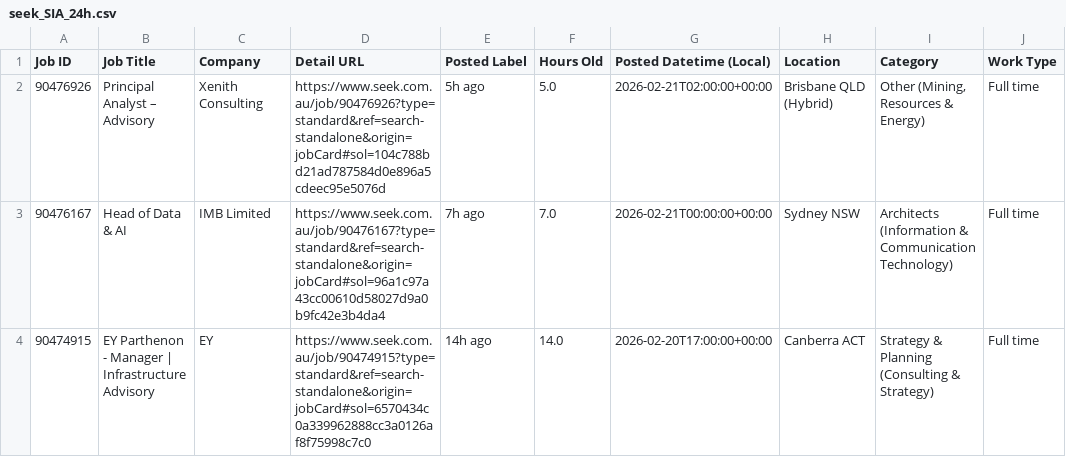
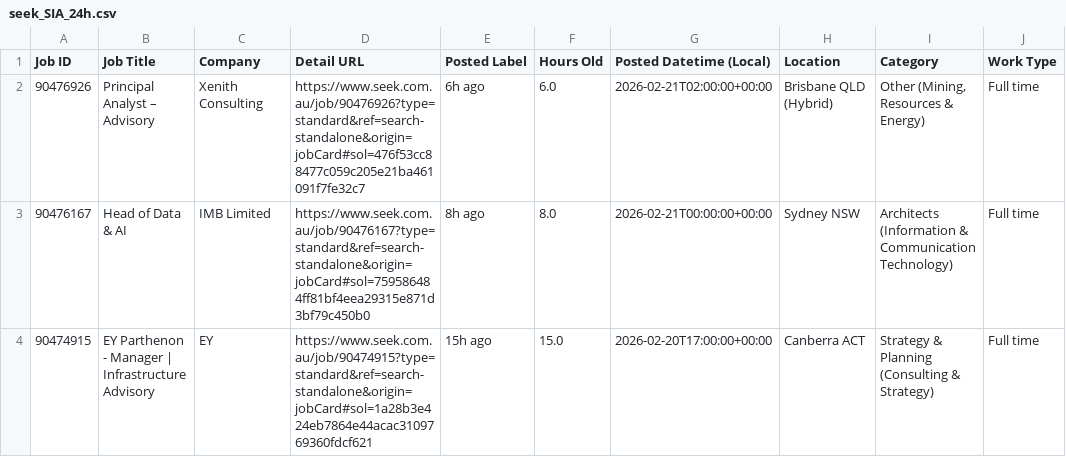
Before and after one commit to TIMXSHI/JobScrapper_SEEK_BA.BI, a CSV file: seek_SIA_24h.csv, drawn as a sheet; only a part is shown; the diff names each change by its address in the sheet, - before the commit and + after, or states it on an @@ line.

```diff
--- a/seek_SIA_24h.csv
+++ b/seek_SIA_24h.csv
-D2 (Detail URL): https://www.seek.com.au/job/90476926?type=standard&ref=search-standalone&origin=jobCard#sol=104c788bd21ad787584d0e896a5cdeec95e5076d
+D2 (Detail URL): https://www.seek.com.au/job/90476926?type=standard&ref=search-standalone&origin=jobCard#sol=476f53cc88477c059c205e21ba461091f7fe32c7
-E2 (Posted Label): 5h ago
+E2 (Posted Label): 6h ago
-F2 (Hours Old): 5.0
+F2 (Hours Old): 6.0
-D3 (Detail URL): https://www.seek.com.au/job/90476167?type=standard&ref=search-standalone&origin=jobCard#sol=96a1c97a43cc00610d58027d9a0b9fc42e3b4da4
+D3 (Detail URL): https://www.seek.com.au/job/90476167?type=standard&ref=search-standalone&origin=jobCard#sol=759586484ff81bf4eea29315e871d3bf79c450b0
-E3 (Posted Label): 7h ago
+E3 (Posted Label): 8h ago
-F3 (Hours Old): 7.0
+F3 (Hours Old): 8.0
-D4 (Detail URL): https://www.seek.com.au/job/90474915?type=standard&ref=search-standalone&origin=jobCard#sol=6570434c0a339962888cc3a0126af8f75998c7c0
+D4 (Detail URL): https://www.seek.com.au/job/90474915?type=standard&ref=search-standalone&origin=jobCard#sol=1a28b3e424eb7864e44acac3109769360fdcf621
-E4 (Posted Label): 14h ago
+E4 (Posted Label): 15h ago
-F4 (Hours Old): 14.0
+F4 (Hours Old): 15.0
```
Also changed, not shown: 1 other file.
